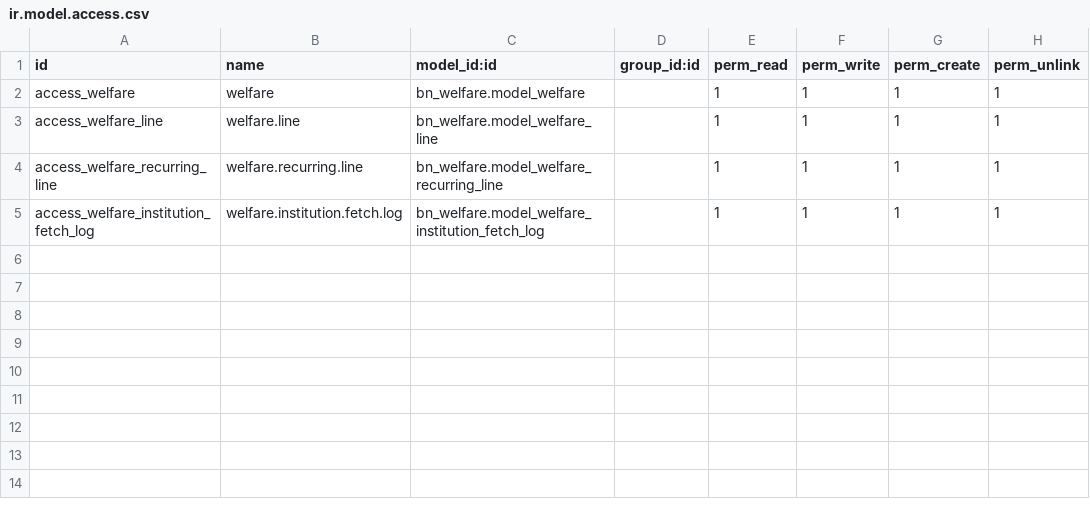
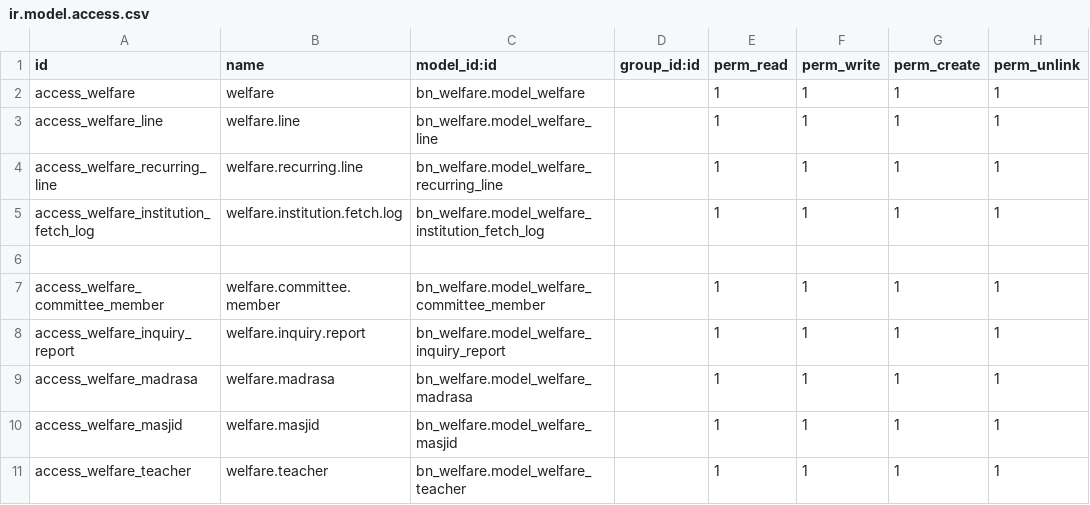
Before and after one commit to Saylani-Welfare-Trust/swit-odoo, a CSV file: custom-addons/bn_welfare/security/ir.model.access.csv, drawn as a sheet.

Commit message:
[19 Jan 26] [Updating Welfare]

```diff
--- a/custom-addons/bn_welfare/security/ir.model.access.csv
+++ b/custom-addons/bn_welfare/security/ir.model.access.csv
@@ -5 +5,7 @@ access_welfare_recurring_line,welfare.recurring.line,bn_welfare.model_welfare_re
 access_welfare_institution_fetch_log,welfare.institution.fetch.log,bn_welfare.model_welfare_institution_fetch_log,,1,1,1,1
+
+access_welfare_committee_member,welfare.committee.member,bn_welfare.model_welfare_committee_member,,1,1,1,1
+access_welfare_inquiry_report,welfare.inquiry.report,bn_welfare.model_welfare_inquiry_report,,1,1,1,1
+access_welfare_madrasa,welfare.madrasa,bn_welfare.model_welfare_madrasa,,1,1,1,1
+access_welfare_masjid,welfare.masjid,bn_welfare.model_welfare_masjid,,1,1,1,1
+access_welfare_teacher,welfare.teacher,bn_welfare.model_welfare_teacher,,1,1,1,1
```
Also changed, not shown: 9 other files.
